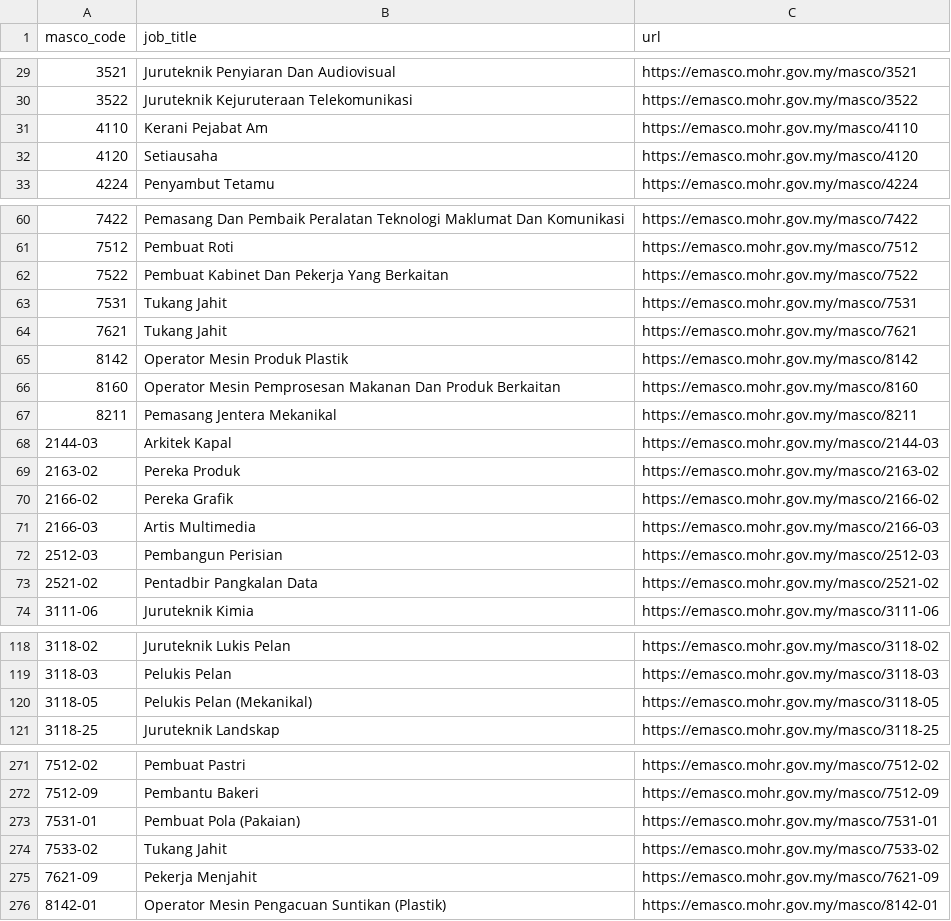
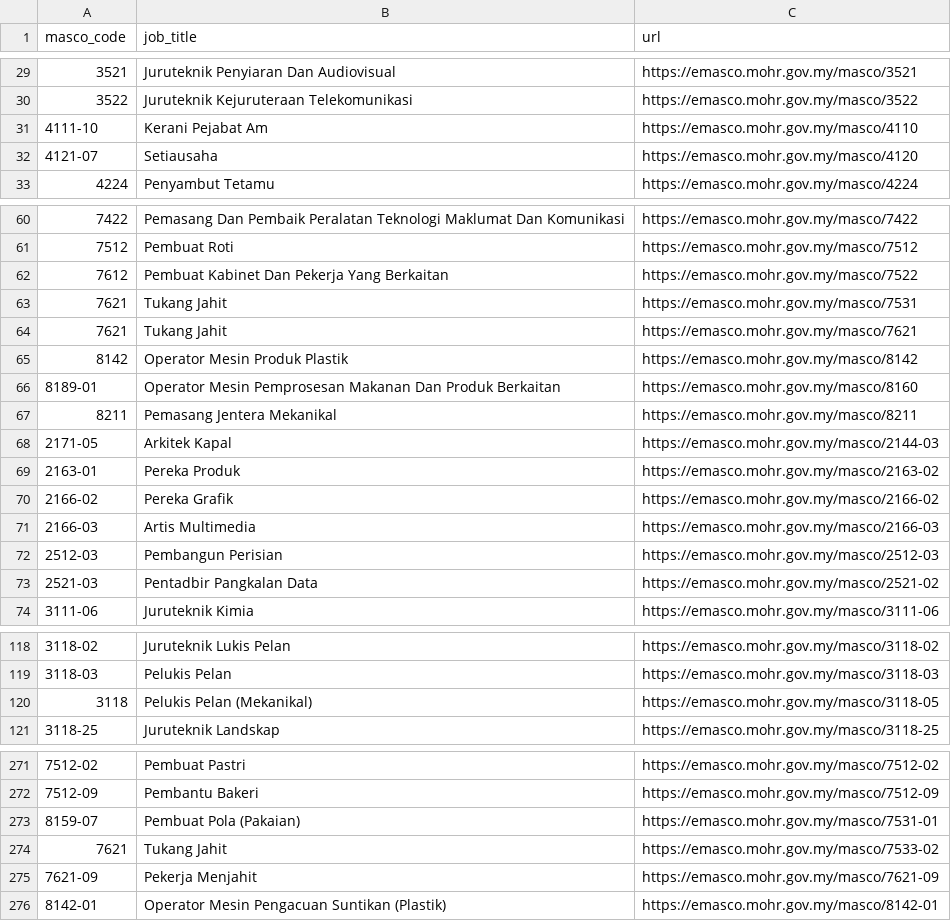
Before and after one commit to tamiliam/HalaTuju, a CSV file: data/masco_details.csv, drawn as a sheet; only a part is shown, gaps mark what is left out; the diff covers the shown part only.

Commit message:
added missing masco details

```diff
--- a/data/masco_details.csv
+++ b/data/masco_details.csv
@@ -30,4 +30,4 @@ masco_code,job_title,url
 3522,Juruteknik Kejuruteraan Telekomunikasi,https://emasco.mohr.gov.my/masco/3522
-4110,Kerani Pejabat Am,https://emasco.mohr.gov.my/masco/4110
-4120,Setiausaha,https://emasco.mohr.gov.my/masco/4120
+4111-10,Kerani Pejabat Am,https://emasco.mohr.gov.my/masco/4110
+4121-07,Setiausaha,https://emasco.mohr.gov.my/masco/4120
 4224,Penyambut Tetamu,https://emasco.mohr.gov.my/masco/4224
@@ -61,10 +61,10 @@ masco_code,job_title,url
 7512,Pembuat Roti,https://emasco.mohr.gov.my/masco/7512
-7522,Pembuat Kabinet Dan Pekerja Yang Berkaitan,https://emasco.mohr.gov.my/masco/7522
-7531,Tukang Jahit,https://emasco.mohr.gov.my/masco/7531
+7612,Pembuat Kabinet Dan Pekerja Yang Berkaitan,https://emasco.mohr.gov.my/masco/7522
+7621,Tukang Jahit,https://emasco.mohr.gov.my/masco/7531
 7621,Tukang Jahit,https://emasco.mohr.gov.my/masco/7621
 8142,Operator Mesin Produk Plastik,https://emasco.mohr.gov.my/masco/8142
-8160,Operator Mesin Pemprosesan Makanan Dan Produk Berkaitan,https://emasco.mohr.gov.my/masco/8160
+8189-01,Operator Mesin Pemprosesan Makanan Dan Produk Berkaitan,https://emasco.mohr.gov.my/masco/8160
 8211,Pemasang Jentera Mekanikal,https://emasco.mohr.gov.my/masco/8211
-2144-03,Arkitek Kapal,https://emasco.mohr.gov.my/masco/2144-03
-2163-02,Pereka Produk,https://emasco.mohr.gov.my/masco/2163-02
+2171-05,Arkitek Kapal,https://emasco.mohr.gov.my/masco/2144-03
+2163-01,Pereka Produk,https://emasco.mohr.gov.my/masco/2163-02
 2166-02,Pereka Grafik,https://emasco.mohr.gov.my/masco/2166-02
@@ -72,3 +72,3 @@ masco_code,job_title,url
 2512-03,Pembangun Perisian,https://emasco.mohr.gov.my/masco/2512-03
-2521-02,Pentadbir Pangkalan Data,https://emasco.mohr.gov.my/masco/2521-02
+2521-03,Pentadbir Pangkalan Data,https://emasco.mohr.gov.my/masco/2521-02
 3111-06,Juruteknik Kimia,https://emasco.mohr.gov.my/masco/3111-06
@@ -119,3 +119,3 @@ masco_code,job_title,url
 3118-03,Pelukis Pelan,https://emasco.mohr.gov.my/masco/3118-03
-3118-05,Pelukis Pelan (Mekanikal),https://emasco.mohr.gov.my/masco/3118-05
+3118,Pelukis Pelan (Mekanikal),https://emasco.mohr.gov.my/masco/3118-05
 3118-25,Juruteknik Landskap,https://emasco.mohr.gov.my/masco/3118-25
@@ -272,4 +272,4 @@ masco_code,job_title,url
 7512-09,Pembantu Bakeri,https://emasco.mohr.gov.my/masco/7512-09
-7531-01,Pembuat Pola (Pakaian),https://emasco.mohr.gov.my/masco/7531-01
-7533-02,Tukang Jahit,https://emasco.mohr.gov.my/masco/7533-02
+8159-07,Pembuat Pola (Pakaian),https://emasco.mohr.gov.my/masco/7531-01
+7621,Tukang Jahit,https://emasco.mohr.gov.my/masco/7533-02
 7621-09,Pekerja Menjahit,https://emasco.mohr.gov.my/masco/7621-09
```
Also changed, not shown: 4 edited cells elsewhere in this file.
